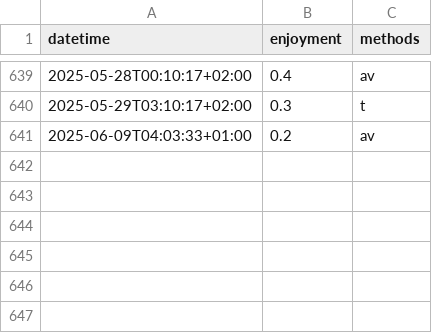
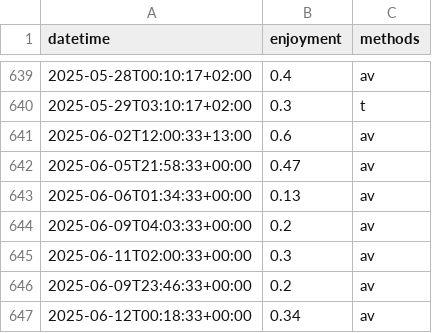
Before and after one commit to niplav/site, a CSV file: data/masturbations.csv, drawn as a sheet; only a part is shown, gaps mark what is left out.

```diff
--- a/data/masturbations.csv
+++ b/data/masturbations.csv
@@ -640,2 +640,8 @@ datetime,enjoyment,methods
 2025-05-29T03:10:17+02:00,0.3,t
-2025-06-09T04:03:33+01:00,0.2,av
+2025-06-02T12:00:33+13:00,0.6,av
+2025-06-05T21:58:33+00:00,0.47,av
+2025-06-06T01:34:33+00:00,0.13,av
+2025-06-09T04:03:33+00:00,0.2,av
+2025-06-11T02:00:33+00:00,0.3,av
+2025-06-09T23:46:33+00:00,0.2,av
+2025-06-12T00:18:33+00:00,0.34,av
```
Also changed, not shown: data/light.csv, data/substances.csv, 25 other files.
